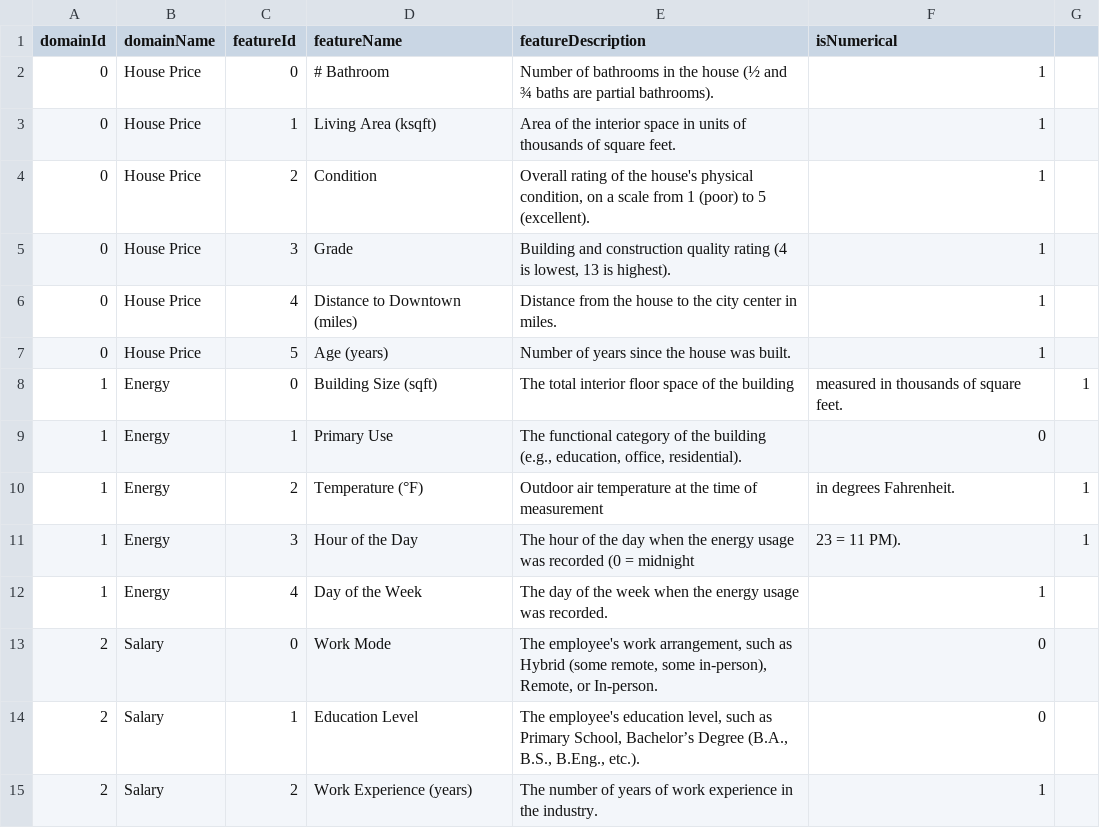
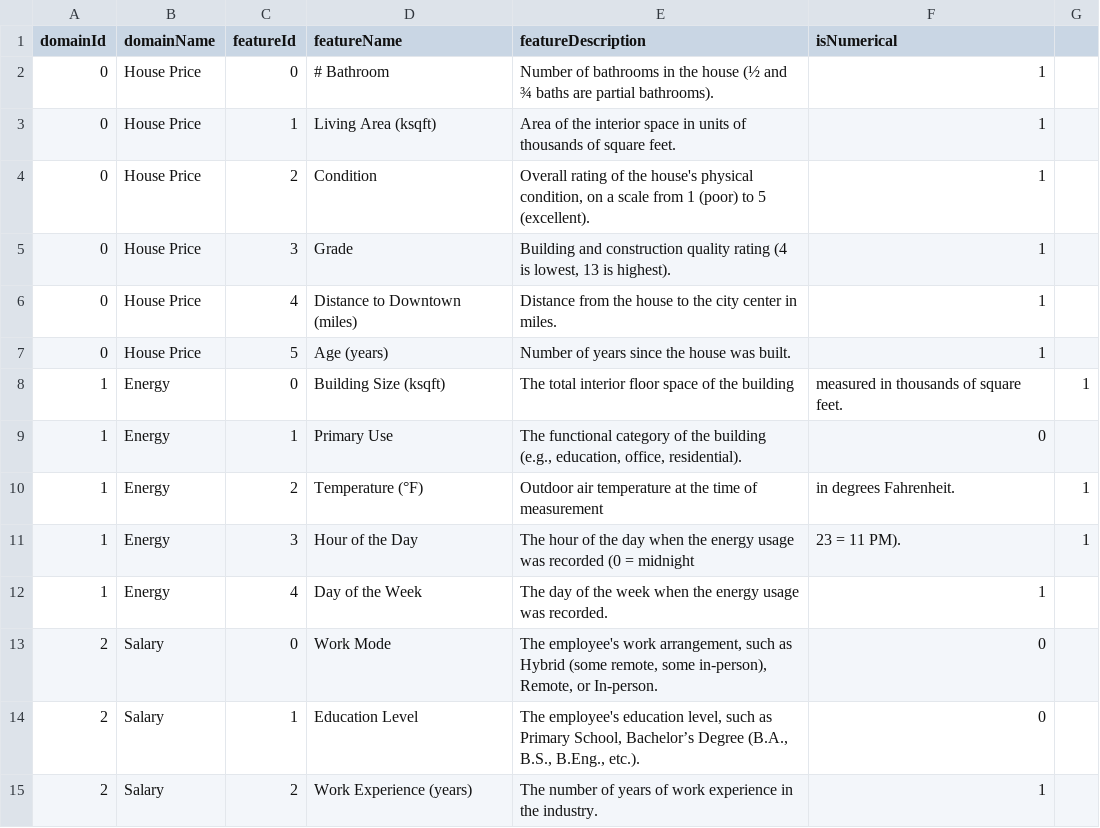
Before and after one commit to Yvonnefanf/Yvonnefanf.github.io, a CSV file: ComparableXAI/data/metadata.csv, drawn as a sheet; only a part is shown.

```diff
--- a/ComparableXAI/data/metadata.csv
+++ b/ComparableXAI/data/metadata.csv
@@ -7,3 +7,3 @@ domainId,domainName,featureId,featureName,featureDescription,isNumerical
 0,House Price,5,Age (years),"Number of years since the house was built.",1
-1,Energy,0,Building Size (sqft),The total interior floor space of the building, measured in thousands of square feet.,1
+1,Energy,0,Building Size (ksqft),The total interior floor space of the building, measured in thousands of square feet.,1
 1,Energy,1,Primary Use,"The functional category of the building (e.g., education, office, residential).",0
```
Also changed, not shown: ComparableXAI/data/comparables.csv.
